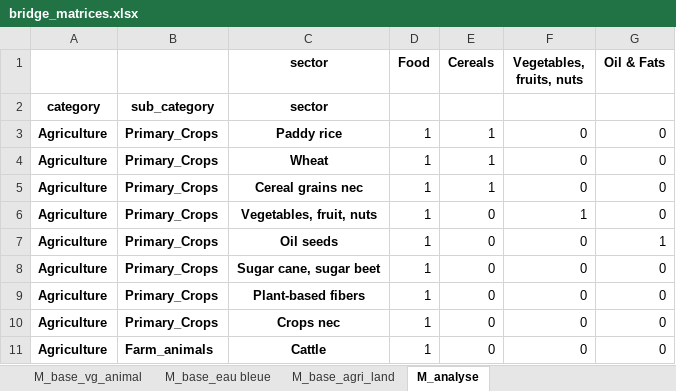
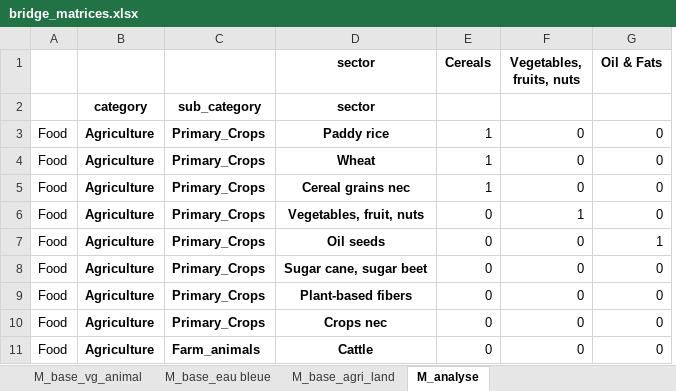
Before and after one commit to guykikissagbe-lab/Projet-Mod-lisation-prospective---limites-plan-taires, an Excel workbook: data/bridge_matrices.xlsx, sheet M_analyse, drawn as a sheet; only a part is shown; values as stored, in another font and other column widths than the file's, no borders; removed rows and columns are numbered as before the commit, all else as after; the diff names each change by its address in the sheet, - before the commit and + after, or states it on an @@ line.

```diff
--- a/data/bridge_matrices.xlsx (sheet M_analyse)
+++ b/data/bridge_matrices.xlsx (sheet M_analyse)
+column A, rows 3-11: all Food
-column D (Food), rows 3-11: all 1
```
Also changed, not shown: sheet M_base_vg_animal, sheet M_base_eau bleue, sheet M_base_agri_land, sheet M_regimes_alimentaires, formulas that keep their value, data/bubble_data_by_indicator_2015.xlsx, 6 other files.
